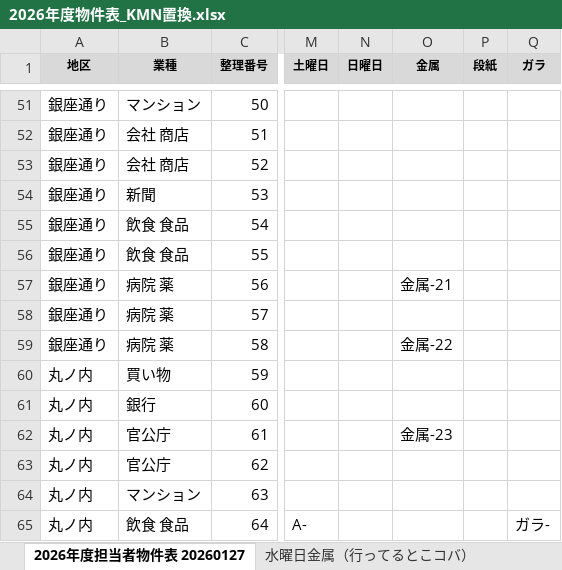
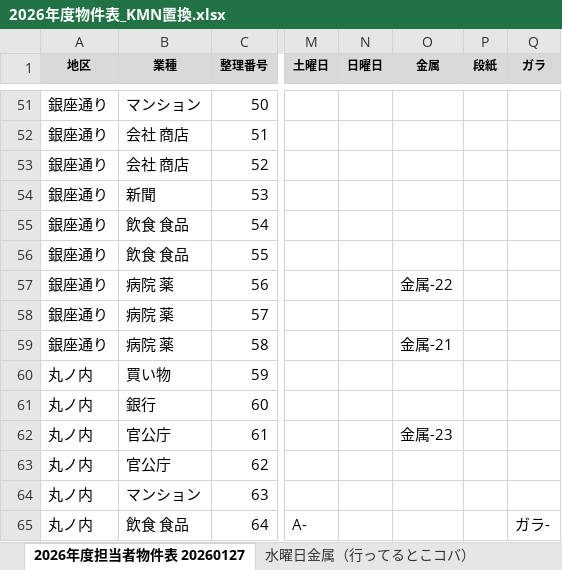
Before and after one commit to congfing/uenoseisou2.3, an Excel workbook: 2026年度物件表_KMN置換.xlsx, sheet 2026年度担当者物件表 20260127, drawn as a sheet; only a part is shown, gaps mark what is left out; values as stored, in another font and other column widths than the file's, no borders; the diff names each change by its address in the sheet, - before the commit and + after, or states it on an @@ line.

```diff
--- a/2026年度物件表_KMN置換.xlsx (sheet 2026年度担当者物件表 20260127)
+++ b/2026年度物件表_KMN置換.xlsx (sheet 2026年度担当者物件表 20260127)
-O57 (金属): 金属-21
+O57 (金属): 金属-22
-O59 (金属): 金属-22
+O59 (金属): 金属-21
```
Also changed, not shown: 1 other file.
